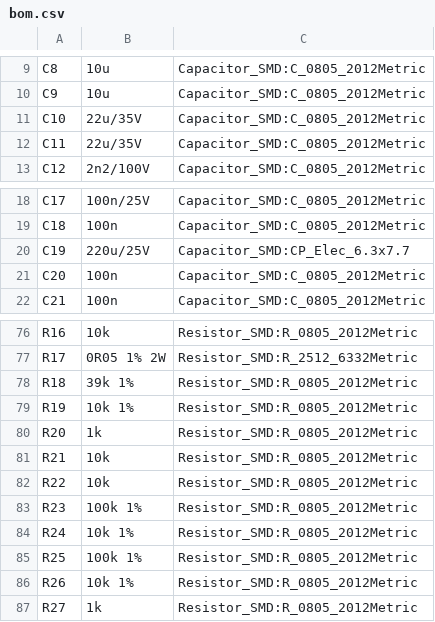
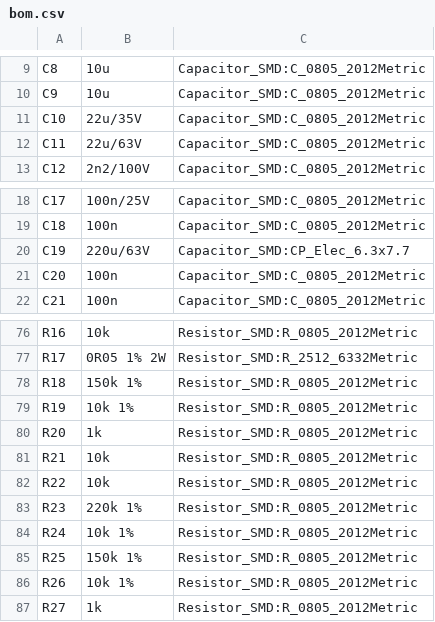
Before and after one commit to mohammadrezasafaeian/usbc-pd-bench-psu, a CSV file: bom.csv, drawn as a sheet; only a part is shown, gaps mark what is left out.

```diff
--- a/bom.csv
+++ b/bom.csv
@@ -11,3 +11,3 @@
 "C10","22u/35V","Capacitor_SMD:C_0805_2012Metric"
-"C11","22u/35V","Capacitor_SMD:C_0805_2012Metric"
+"C11","22u/63V","Capacitor_SMD:C_0805_2012Metric"
 "C12","2n2/100V","Capacitor_SMD:C_0805_2012Metric"
@@ -19,3 +19,3 @@
 "C18","100n","Capacitor_SMD:C_0805_2012Metric"
-"C19","220u/25V","Capacitor_SMD:CP_Elec_6.3x7.7"
+"C19","220u/63V","Capacitor_SMD:CP_Elec_6.3x7.7"
 "C20","100n","Capacitor_SMD:C_0805_2012Metric"
@@ -77,3 +77,3 @@
 "R17","0R05 1% 2W","Resistor_SMD:R_2512_6332Metric"
-"R18","39k 1%","Resistor_SMD:R_0805_2012Metric"
+"R18","150k 1%","Resistor_SMD:R_0805_2012Metric"
 "R19","10k 1%","Resistor_SMD:R_0805_2012Metric"
@@ -82,5 +82,5 @@
 "R22","10k","Resistor_SMD:R_0805_2012Metric"
-"R23","100k 1%","Resistor_SMD:R_0805_2012Metric"
+"R23","220k 1%","Resistor_SMD:R_0805_2012Metric"
 "R24","10k 1%","Resistor_SMD:R_0805_2012Metric"
-"R25","100k 1%","Resistor_SMD:R_0805_2012Metric"
+"R25","150k 1%","Resistor_SMD:R_0805_2012Metric"
 "R26","10k 1%","Resistor_SMD:R_0805_2012Metric"
```
Also changed, not shown: 9 other files.
